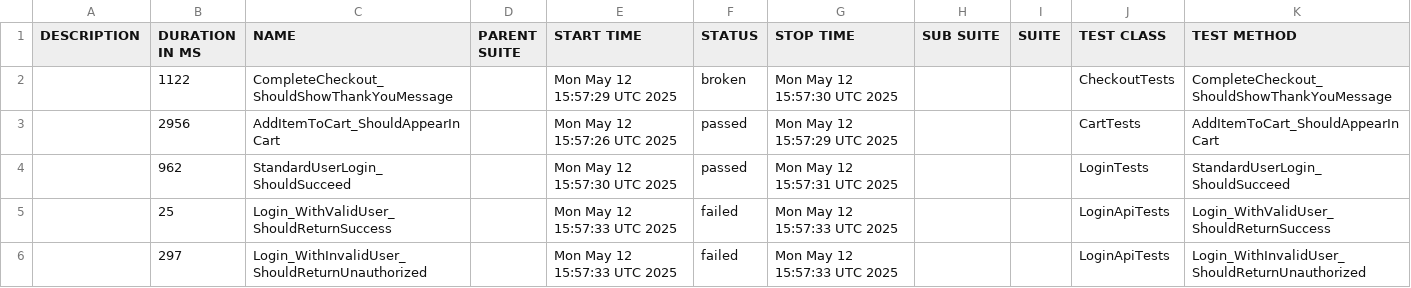
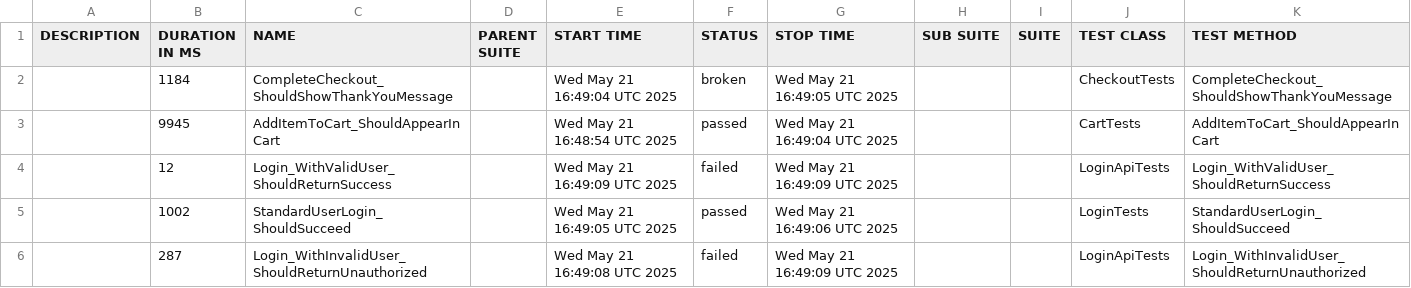
Before and after one commit to Orlin89/Saucedemo-QA-Automation, a CSV file: allure/data/suites.csv, drawn as a sheet.

```diff
--- a/allure/data/suites.csv
+++ b/allure/data/suites.csv
@@ -1,6 +1,6 @@
 "DESCRIPTION","DURATION IN MS","NAME","PARENT SUITE","START TIME","STATUS","STOP TIME","SUB SUITE","SUITE","TEST CLASS","TEST METHOD"
-"","1122","CompleteCheckout_ShouldShowThankYouMessage","","Mon May 12 15:57:29 UTC 2025","broken","Mon May 12 15:57:30 UTC 2025","","","CheckoutTests","CompleteCheckout_ShouldShowThankYouMessage"
-"","2956","AddItemToCart_ShouldAppearInCart","","Mon May 12 15:57:26 UTC 2025","passed","Mon May 12 15:57:29 UTC 2025","","","CartTests","AddItemToCart_ShouldAppearInCart"
-"","962","StandardUserLogin_ShouldSucceed","","Mon May 12 15:57:30 UTC 2025","passed","Mon May 12 15:57:31 UTC 2025","","","LoginTests","StandardUserLogin_ShouldSucceed"
-"","25","Login_WithValidUser_ShouldReturnSuccess","","Mon May 12 15:57:33 UTC 2025","failed","Mon May 12 15:57:33 UTC 2025","","","LoginApiTests","Login_WithValidUser_ShouldReturnSuccess"
-"","297","Login_WithInvalidUser_ShouldReturnUnauthorized","","Mon May 12 15:57:33 UTC 2025","failed","Mon May 12 15:57:33 UTC 2025","","","LoginApiTests","Login_WithInvalidUser_ShouldReturnUnauthorized"
+"","1184","CompleteCheckout_ShouldShowThankYouMessage","","Wed May 21 16:49:04 UTC 2025","broken","Wed May 21 16:49:05 UTC 2025","","","CheckoutTests","CompleteCheckout_ShouldShowThankYouMessage"
+"","9945","AddItemToCart_ShouldAppearInCart","","Wed May 21 16:48:54 UTC 2025","passed","Wed May 21 16:49:04 UTC 2025","","","CartTests","AddItemToCart_ShouldAppearInCart"
+"","12","Login_WithValidUser_ShouldReturnSuccess","","Wed May 21 16:49:09 UTC 2025","failed","Wed May 21 16:49:09 UTC 2025","","","LoginApiTests","Login_WithValidUser_ShouldReturnSuccess"
+"","1002","StandardUserLogin_ShouldSucceed","","Wed May 21 16:49:05 UTC 2025","passed","Wed May 21 16:49:06 UTC 2025","","","LoginTests","StandardUserLogin_ShouldSucceed"
+"","287","Login_WithInvalidUser_ShouldReturnUnauthorized","","Wed May 21 16:49:08 UTC 2025","failed","Wed May 21 16:49:09 UTC 2025","","","LoginApiTests","Login_WithInvalidUser_ShouldReturnUnauthorized"
```
Also changed, not shown: 25 other files.
